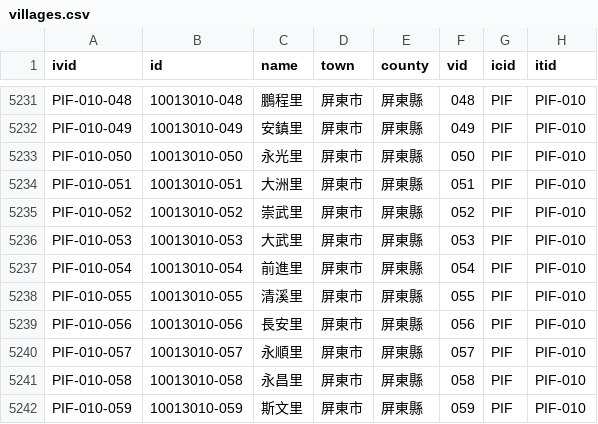
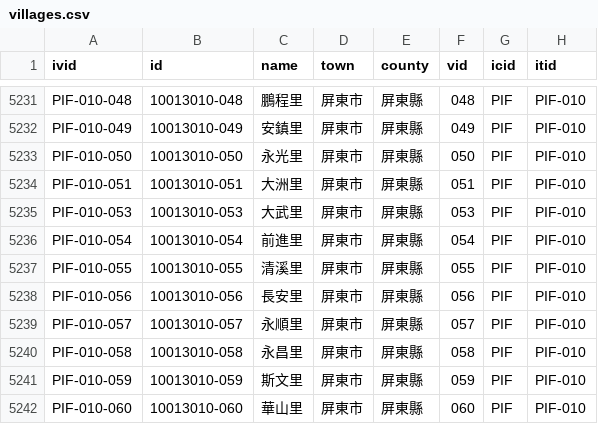
Before and after one commit to g0v/twhgis, a CSV file: villages.csv, drawn as a sheet; only a part is shown, gaps mark what is left out; the shorter side is filled out with more unchanged rows.

Commit message:
changes for 2002-04-01

```diff
--- a/villages.csv
+++ b/villages.csv
@@ -5234,3 +5234,2 @@ PIF-010-050,10013010-050,永光里,屏東市,屏東縣,050,PIF,PIF-010
 PIF-010-051,10013010-051,大洲里,屏東市,屏東縣,051,PIF,PIF-010
-PIF-010-052,10013010-052,崇武里,屏東市,屏東縣,052,PIF,PIF-010
 PIF-010-053,10013010-053,大武里,屏東市,屏東縣,053,PIF,PIF-010
```
